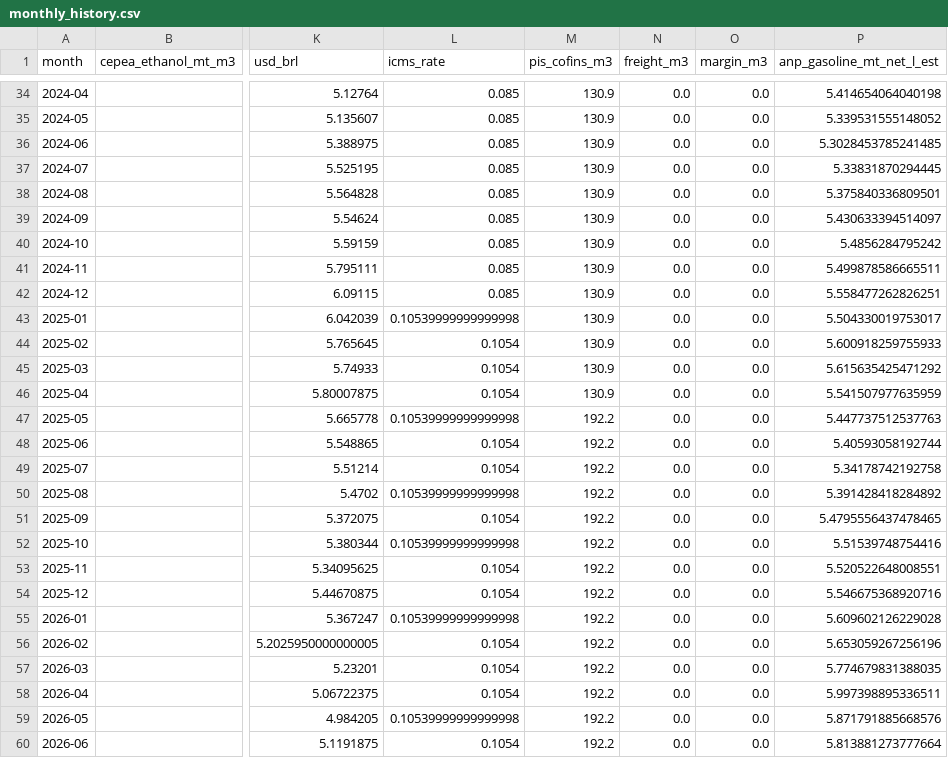
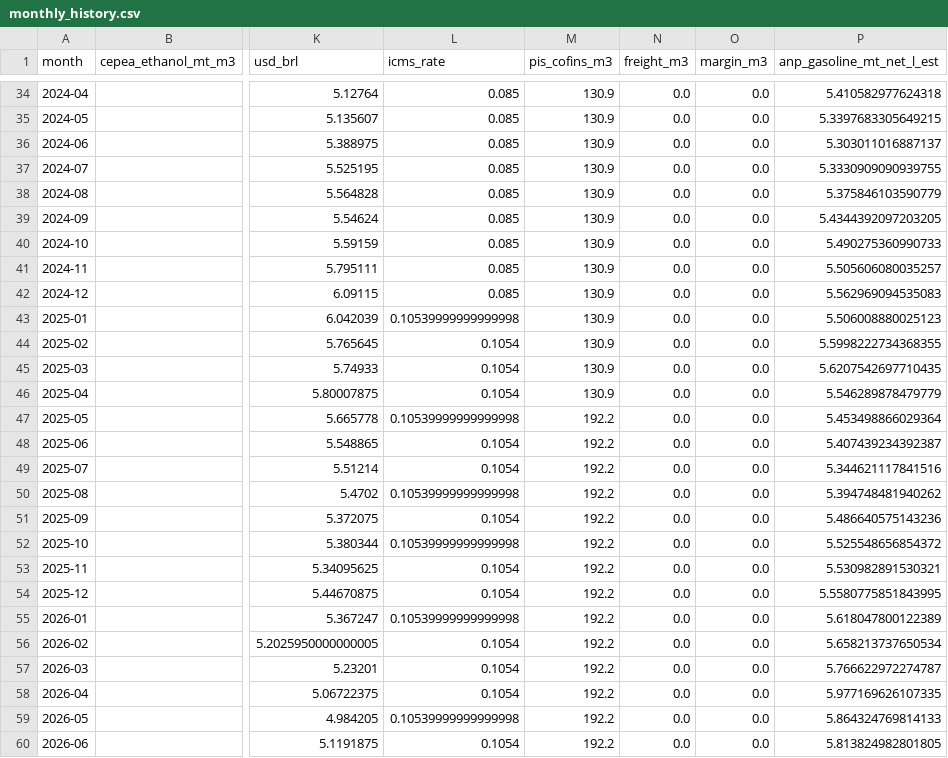
Before and after one commit to Clby08/Etanol-de-maiz, a CSV file: outputs/monthly_history.csv, drawn as a sheet; only a part is shown, gaps mark what is left out; the diff covers the shown part only; the diff names each change by its address in the sheet, - before the commit and + after, or states it on an @@ line.

```diff
--- a/outputs/monthly_history.csv
+++ b/outputs/monthly_history.csv
-P34 (anp_gasoline_mt_net_l_est): 5.414654064040198
+P34 (anp_gasoline_mt_net_l_est): 5.410582977624318
-P35 (anp_gasoline_mt_net_l_est): 5.339531555148052
+P35 (anp_gasoline_mt_net_l_est): 5.3397683305649215
-P36 (anp_gasoline_mt_net_l_est): 5.3028453785241485
+P36 (anp_gasoline_mt_net_l_est): 5.303011016887137
-P37 (anp_gasoline_mt_net_l_est): 5.33831870294445
+P37 (anp_gasoline_mt_net_l_est): 5.3330909090939755
-P38 (anp_gasoline_mt_net_l_est): 5.375840336809501
+P38 (anp_gasoline_mt_net_l_est): 5.375846103590779
-P39 (anp_gasoline_mt_net_l_est): 5.430633394514097
+P39 (anp_gasoline_mt_net_l_est): 5.4344392097203205
-P40 (anp_gasoline_mt_net_l_est): 5.4856284795242
+P40 (anp_gasoline_mt_net_l_est): 5.490275360990733
-P41 (anp_gasoline_mt_net_l_est): 5.499878586665511
+P41 (anp_gasoline_mt_net_l_est): 5.505606080035257
-P42 (anp_gasoline_mt_net_l_est): 5.558477262826251
+P42 (anp_gasoline_mt_net_l_est): 5.562969094535083
-P43 (anp_gasoline_mt_net_l_est): 5.504330019753017
+P43 (anp_gasoline_mt_net_l_est): 5.506008880025123
-P44 (anp_gasoline_mt_net_l_est): 5.600918259755933
+P44 (anp_gasoline_mt_net_l_est): 5.5998222734368355
-P45 (anp_gasoline_mt_net_l_est): 5.615635425471292
+P45 (anp_gasoline_mt_net_l_est): 5.6207542697710435
-P46 (anp_gasoline_mt_net_l_est): 5.541507977635959
+P46 (anp_gasoline_mt_net_l_est): 5.546289878479779
-P47 (anp_gasoline_mt_net_l_est): 5.447737512537763
+P47 (anp_gasoline_mt_net_l_est): 5.453498866029364
-P48 (anp_gasoline_mt_net_l_est): 5.40593058192744
+P48 (anp_gasoline_mt_net_l_est): 5.407439234392387
-P49 (anp_gasoline_mt_net_l_est): 5.34178742192758
+P49 (anp_gasoline_mt_net_l_est): 5.344621117841516
-P50 (anp_gasoline_mt_net_l_est): 5.391428418284892
+P50 (anp_gasoline_mt_net_l_est): 5.394748481940262
-P51 (anp_gasoline_mt_net_l_est): 5.4795556437478465
+P51 (anp_gasoline_mt_net_l_est): 5.486640575143236
-P52 (anp_gasoline_mt_net_l_est): 5.51539748754416
+P52 (anp_gasoline_mt_net_l_est): 5.525548656854372
-P53 (anp_gasoline_mt_net_l_est): 5.520522648008551
+P53 (anp_gasoline_mt_net_l_est): 5.530982891530321
-P54 (anp_gasoline_mt_net_l_est): 5.546675368920716
+P54 (anp_gasoline_mt_net_l_est): 5.5580775851843995
-P55 (anp_gasoline_mt_net_l_est): 5.609602126229028
+P55 (anp_gasoline_mt_net_l_est): 5.618047800122389
-P56 (anp_gasoline_mt_net_l_est): 5.653059267256196
+P56 (anp_gasoline_mt_net_l_est): 5.658213737650534
-P57 (anp_gasoline_mt_net_l_est): 5.774679831388035
+P57 (anp_gasoline_mt_net_l_est): 5.766622972274787
-P58 (anp_gasoline_mt_net_l_est): 5.997398895336511
+P58 (anp_gasoline_mt_net_l_est): 5.977169626107335
-P59 (anp_gasoline_mt_net_l_est): 5.871791885668576
+P59 (anp_gasoline_mt_net_l_est): 5.864324769814133
-P60 (anp_gasoline_mt_net_l_est): 5.813881273777664
+P60 (anp_gasoline_mt_net_l_est): 5.813824982801805
```
Also changed, not shown: 63 edited cells elsewhere in this file, outputs/backtest_predictions.csv, outputs/forecasts.csv, 10 other files.
